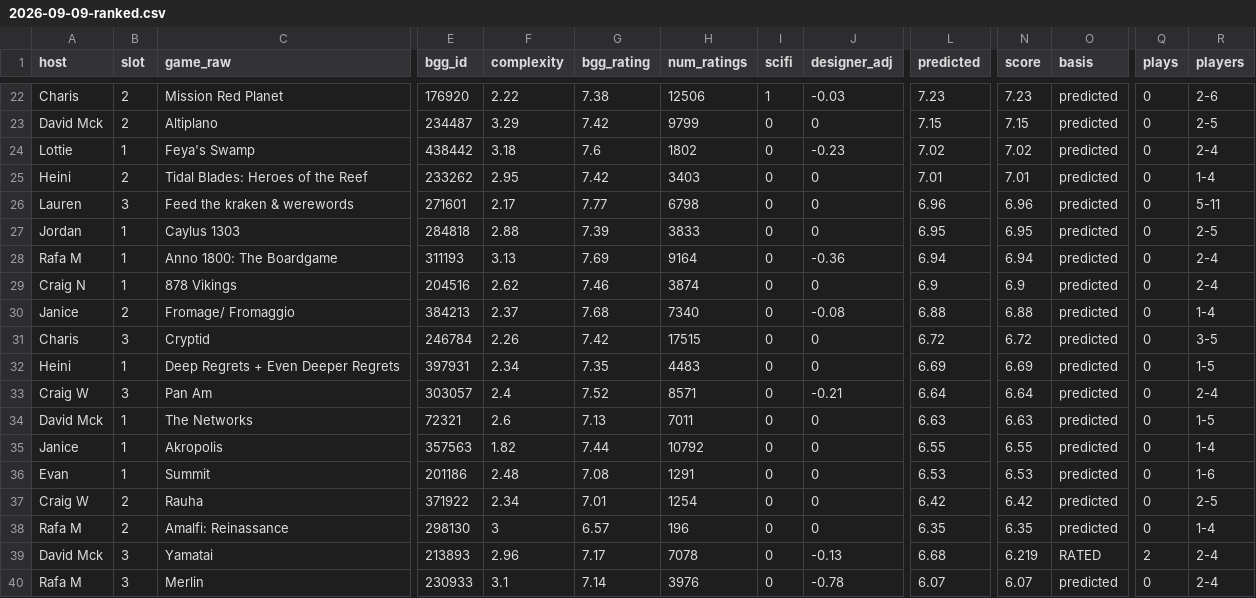
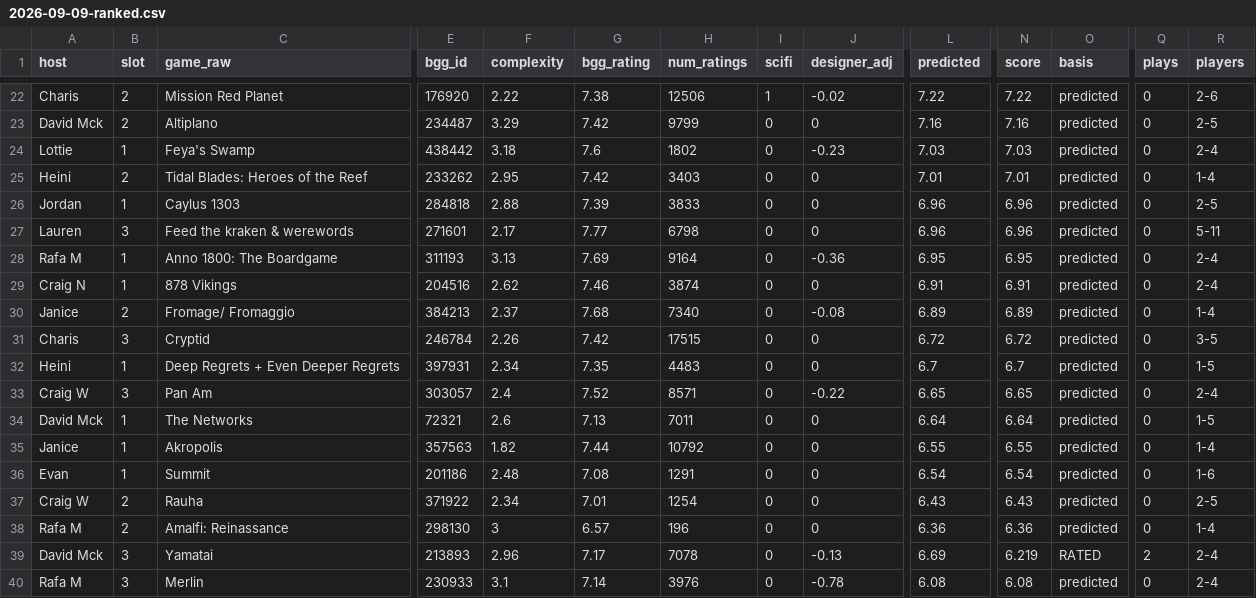
Before and after one commit to MrHinsh/board-games, a CSV file: data/reports/nominations/2026-09-09-ranked.csv, drawn as a sheet; only a part is shown, gaps mark what is left out; removed rows and columns are numbered as before the commit, all else as after; rows hold the shown columns only; the diff covers the shown part only; the diff names each change by its address in the sheet, - before the commit and + after, or states it on an @@ line.

```diff
--- a/data/reports/nominations/2026-09-09-ranked.csv
+++ b/data/reports/nominations/2026-09-09-ranked.csv
-J22 (designer_adj): -0.03
+J22 (designer_adj): -0.02
-L22 (predicted): 7.23
+L22 (predicted): 7.22
-N22 (score): 7.23
+N22 (score): 7.22
-L23 (predicted): 7.15
+L23 (predicted): 7.16
-N23 (score): 7.15
+N23 (score): 7.16
-L24 (predicted): 7.02
+L24 (predicted): 7.03
-N24 (score): 7.02
+N24 (score): 7.03
+row 26: Jordan | 1 | Caylus 1303 | 284818 | 2.88 | 7.39 | 3833 | 0 | 0 | 6.96 | 6.96 | predicted | 0 | 2-5
-row 27: Jordan | 1 | Caylus 1303 | 284818 | 2.88 | 7.39 | 3833 | 0 | 0 | 6.95 | 6.95 | predicted | 0 | 2-5
-L28 (predicted): 6.94
+L28 (predicted): 6.95
-N28 (score): 6.94
+N28 (score): 6.95
-L29 (predicted): 6.9
+L29 (predicted): 6.91
-N29 (score): 6.9
+N29 (score): 6.91
-L30 (predicted): 6.88
+L30 (predicted): 6.89
-N30 (score): 6.88
+N30 (score): 6.89
-L32 (predicted): 6.69
+L32 (predicted): 6.7
-N32 (score): 6.69
+N32 (score): 6.7
-J33 (designer_adj): -0.21
+J33 (designer_adj): -0.22
-L33 (predicted): 6.64
+L33 (predicted): 6.65
-N33 (score): 6.64
+N33 (score): 6.65
-L34 (predicted): 6.63
+L34 (predicted): 6.64
-N34 (score): 6.63
+N34 (score): 6.64
-L36 (predicted): 6.53
+L36 (predicted): 6.54
-N36 (score): 6.53
+N36 (score): 6.54
-L37 (predicted): 6.42
+L37 (predicted): 6.43
-N37 (score): 6.42
+N37 (score): 6.43
-L38 (predicted): 6.35
+L38 (predicted): 6.36
-N38 (score): 6.35
+N38 (score): 6.36
-L39 (predicted): 6.68
+L39 (predicted): 6.69
-L40 (predicted): 6.07
+L40 (predicted): 6.08
-N40 (score): 6.07
+N40 (score): 6.08
```
Also changed, not shown: 3 added rows, 3 removed rows and 25 edited cells elsewhere in this file, 3 other files.
